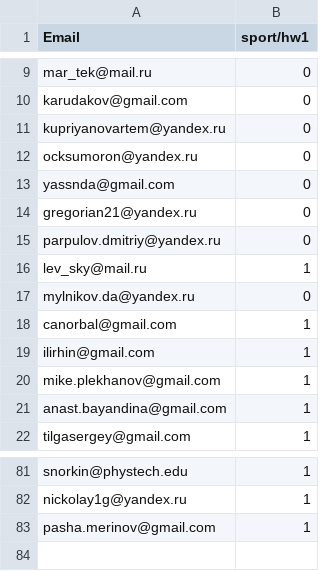
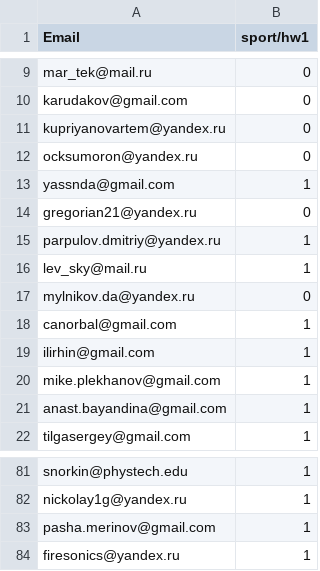
Before and after one commit to vkantor/MIPT_Data_Mining_In_Action_2016, a CSV file: rating/sport_hw/sport_hw1.csv, drawn as a sheet; only a part is shown, gaps mark what is left out.

```diff
--- a/rating/sport_hw/sport_hw1.csv
+++ b/rating/sport_hw/sport_hw1.csv
@@ -12,5 +12,5 @@ kupriyanovartem@yandex.ru,0
 ocksumoron@yandex.ru,0
-yassnda@gmail.com,0
+yassnda@gmail.com,1
 gregorian21@yandex.ru,0
-parpulov.dmitriy@yandex.ru,0
+parpulov.dmitriy@yandex.ru,1
 lev_sky@mail.ru,1
@@ -83 +83,2 @@ nickolay1g@yandex.ru,1
 pasha.merinov@gmail.com,1
+firesonics@yandex.ru,1
```
Also changed, not shown: rating/sport_hw/sport_hw2.csv, rating/table.md.csv, 4 other files.
